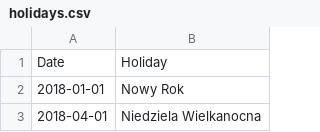
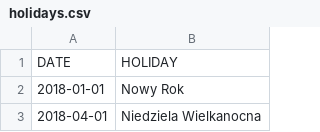
Before and after one commit to sewcio543/EPF-Framework, a CSV file: data/HOLIDAYS/holidays.csv (was holidays.csv), drawn as a sheet; only a part is shown; removed rows and columns are numbered as before the commit, all else as after; the diff names each change by its address in the sheet, - before the commit and + after, or states it on an @@ line.

```diff
--- a/holidays.csv
+++ b/data/HOLIDAYS/holidays.csv
-row 1: Date | Holiday
+row 1: DATE | HOLIDAY
```
Also changed, not shown: 3 other files.
